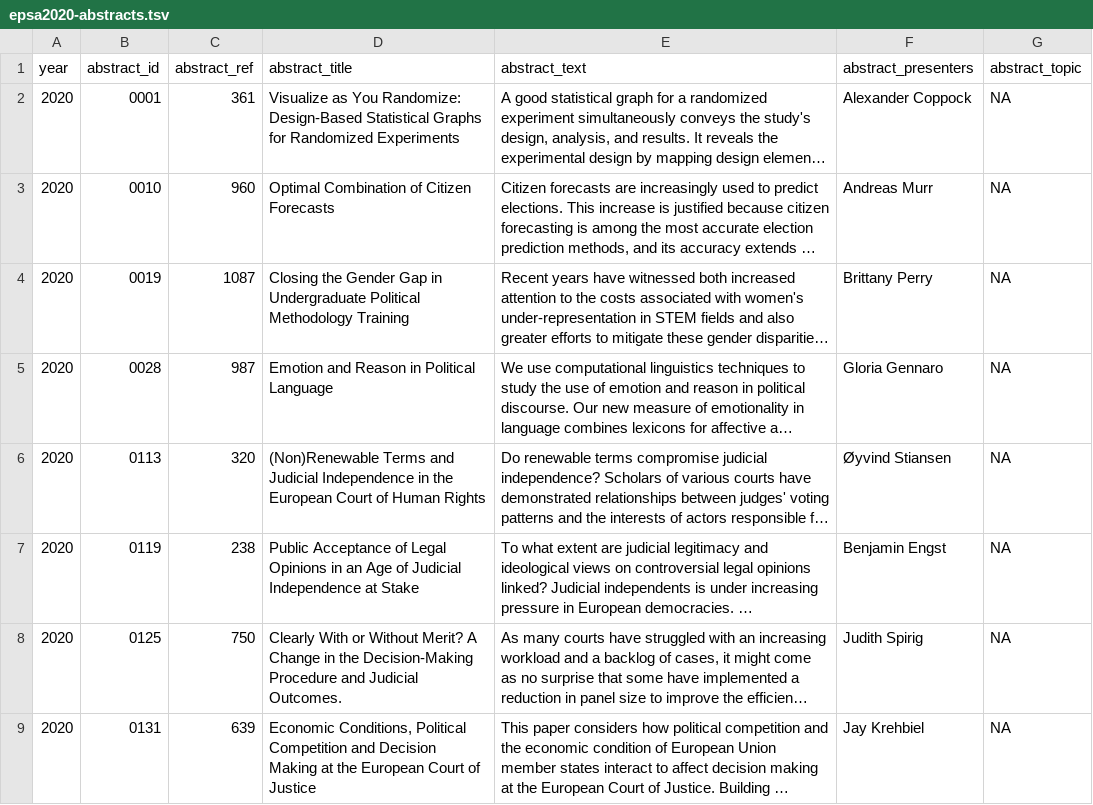
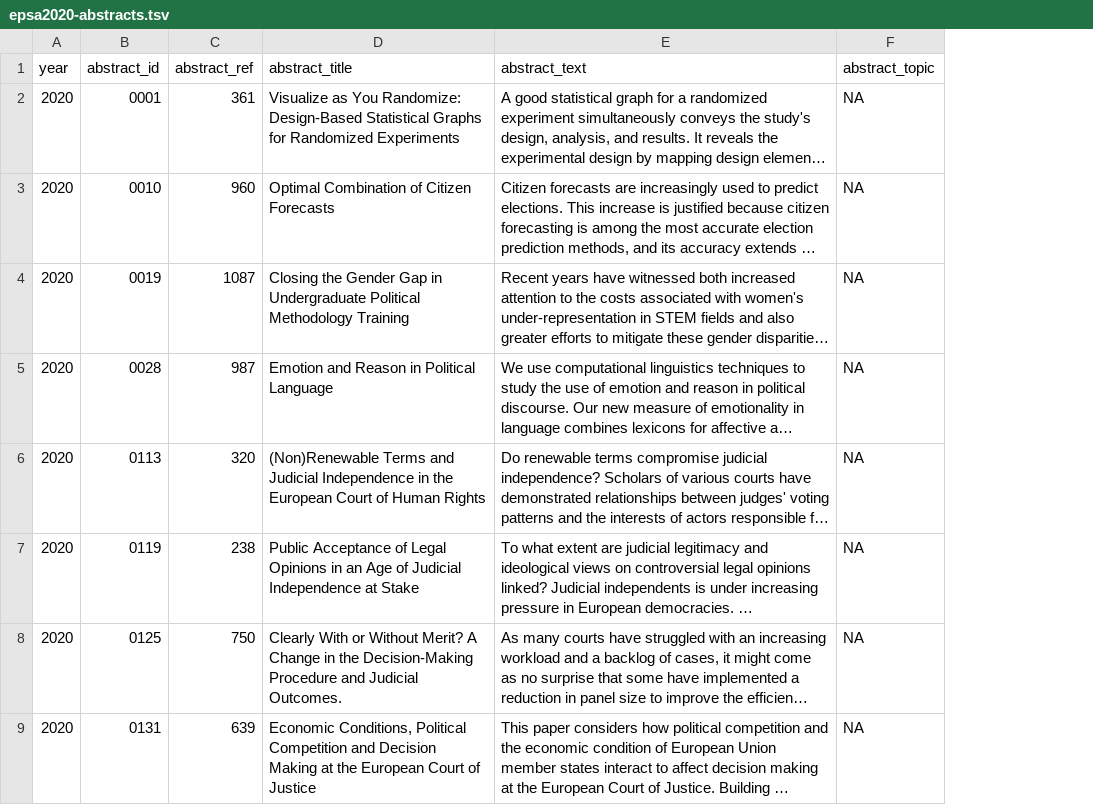
Before and after one commit to briatte/epsaconf, a TSV file: data/epsa2020-abstracts.tsv, drawn as a sheet; only a part is shown; long unchanged cells end in …; the diff names each change by its address in the sheet, - before the commit and + after, or states it on an @@ line.

Commit message:
Update epsa2020-abstracts.tsv

```diff
--- a/data/epsa2020-abstracts.tsv
+++ b/data/epsa2020-abstracts.tsv
-column F (abstract_presenters), rows 2-9: Alexander Coppock | Andreas Murr | Brittany Perry | Gloria Gennaro | Øyvind Stiansen | Benjamin Engst | Judith Spirig | Jay Krehbiel
```
